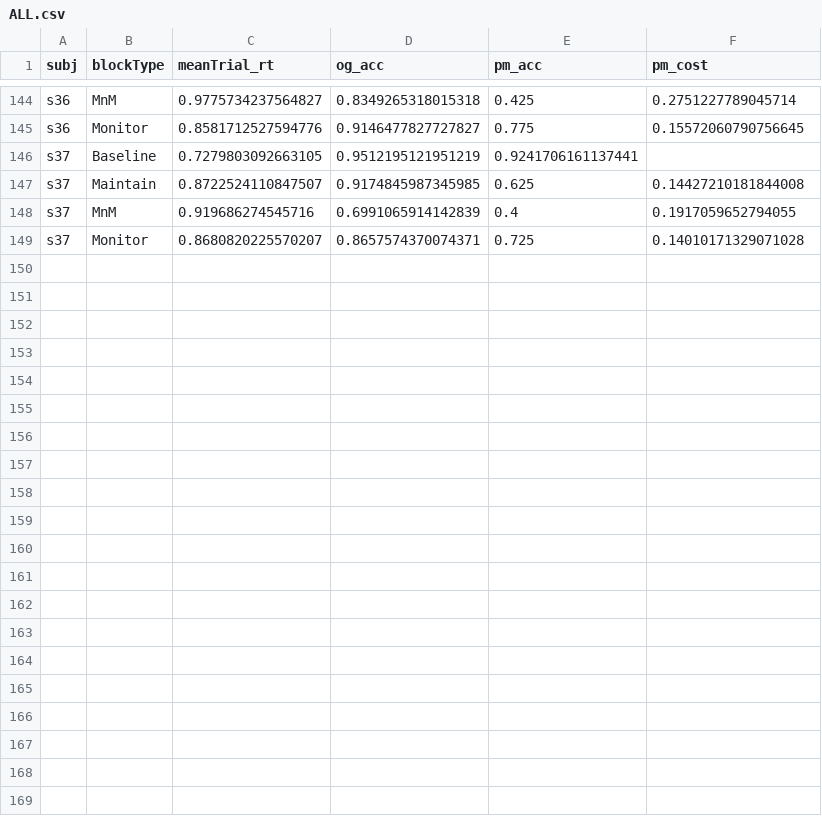
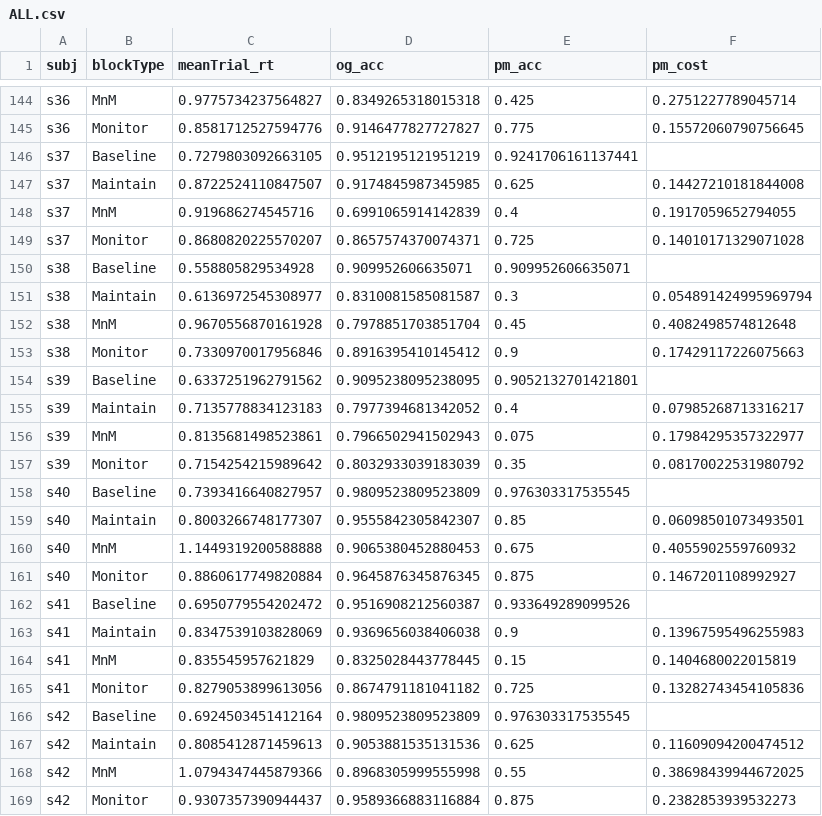
Before and after one commit to LewisPeacockLab/monitain, a CSV file: analysis/output/csvs/ALL.csv, drawn as a sheet; only a part is shown, gaps mark what is left out.

```diff
--- a/analysis/output/csvs/ALL.csv
+++ b/analysis/output/csvs/ALL.csv
@@ -149 +149,21 @@ s37,MnM,0.919686274545716,0.6991065914142839,0.4,0.1917059652794055
 s37,Monitor,0.8680820225570207,0.8657574370074371,0.725,0.14010171329071028
+s38,Baseline,0.558805829534928,0.909952606635071,0.909952606635071,
+s38,Maintain,0.6136972545308977,0.8310081585081587,0.3,0.054891424995969794
+s38,MnM,0.9670556870161928,0.7978851703851704,0.45,0.4082498574812648
+s38,Monitor,0.7330970017956846,0.8916395410145412,0.9,0.17429117226075663
+s39,Baseline,0.6337251962791562,0.9095238095238095,0.9052132701421801,
+s39,Maintain,0.7135778834123183,0.7977394681342052,0.4,0.07985268713316217
+s39,MnM,0.8135681498523861,0.7966502941502943,0.075,0.17984295357322977
+s39,Monitor,0.7154254215989642,0.8032933039183039,0.35,0.08170022531980792
+s40,Baseline,0.7393416640827957,0.9809523809523809,0.976303317535545,
+s40,Maintain,0.8003266748177307,0.9555842305842307,0.85,0.06098501073493501
+s40,MnM,1.1449319200588888,0.9065380452880453,0.675,0.4055902559760932
+s40,Monitor,0.8860617749820884,0.9645876345876345,0.875,0.1467201108992927
+s41,Baseline,0.6950779554202472,0.9516908212560387,0.933649289099526,
+s41,Maintain,0.8347539103828069,0.9369656038406038,0.9,0.13967595496255983
+s41,MnM,0.835545957621829,0.8325028443778445,0.15,0.1404680022015819
+s41,Monitor,0.8279053899613056,0.8674791181041182,0.725,0.13282743454105836
+s42,Baseline,0.6924503451412164,0.9809523809523809,0.976303317535545,
+s42,Maintain,0.8085412871459613,0.9053881535131536,0.625,0.11609094200474512
+s42,MnM,1.0794347445879366,0.8968305999555998,0.55,0.38698439944672025
+s42,Monitor,0.9307357390944437,0.9589366883116884,0.875,0.2382853939532273
```
Also changed, not shown: analysis/output/csvs/PM_COST.csv, 33 other files.
